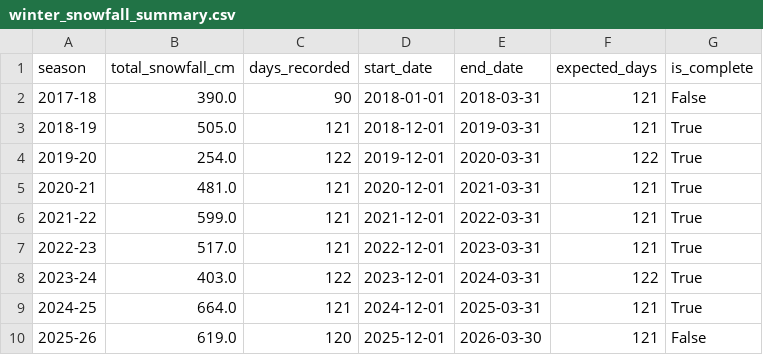
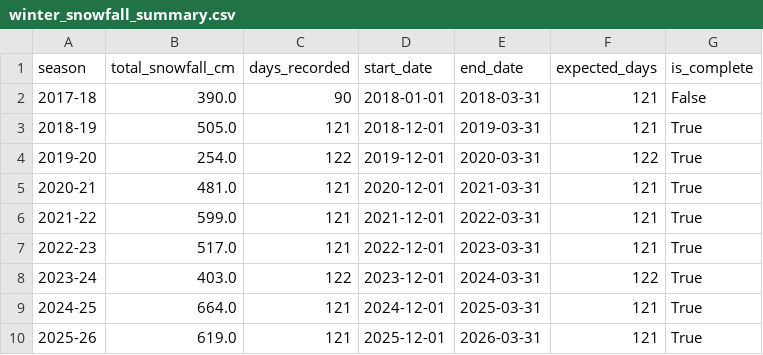
Before and after one commit to 98wrvgxrn9-ctrl/aomori-snow-tracker, a CSV file: data/processed/fms/winter_snowfall_summary.csv, drawn as a sheet.

```diff
--- a/data/processed/fms/winter_snowfall_summary.csv
+++ b/data/processed/fms/winter_snowfall_summary.csv
@@ -9,2 +9,2 @@
 2024-25,664.0,121,2024-12-01,2025-03-31,121,True
-2025-26,619.0,120,2025-12-01,2026-03-30,121,False
+2025-26,619.0,121,2025-12-01,2026-03-31,121,True
```
Also changed, not shown: data/processed/fms/aomori_snowfall_daily.csv, data/processed/fms/fms_posts_vs_snowfall_daily.csv, 2 other files.
